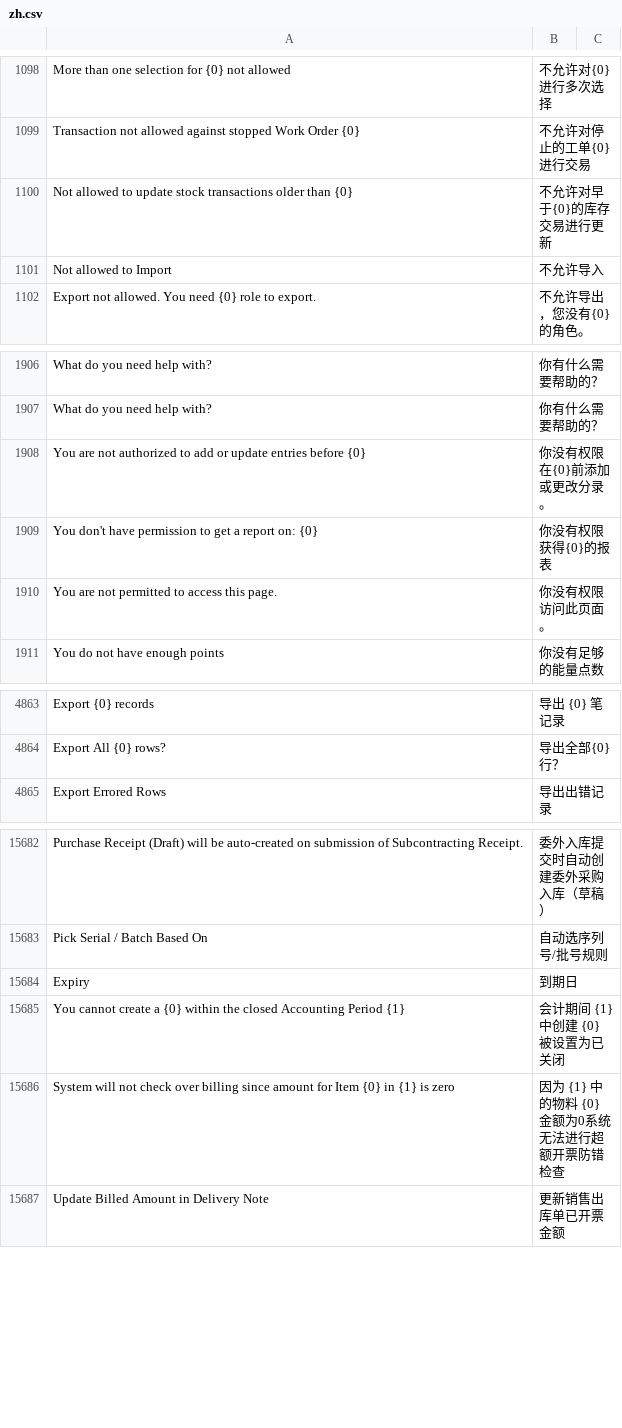
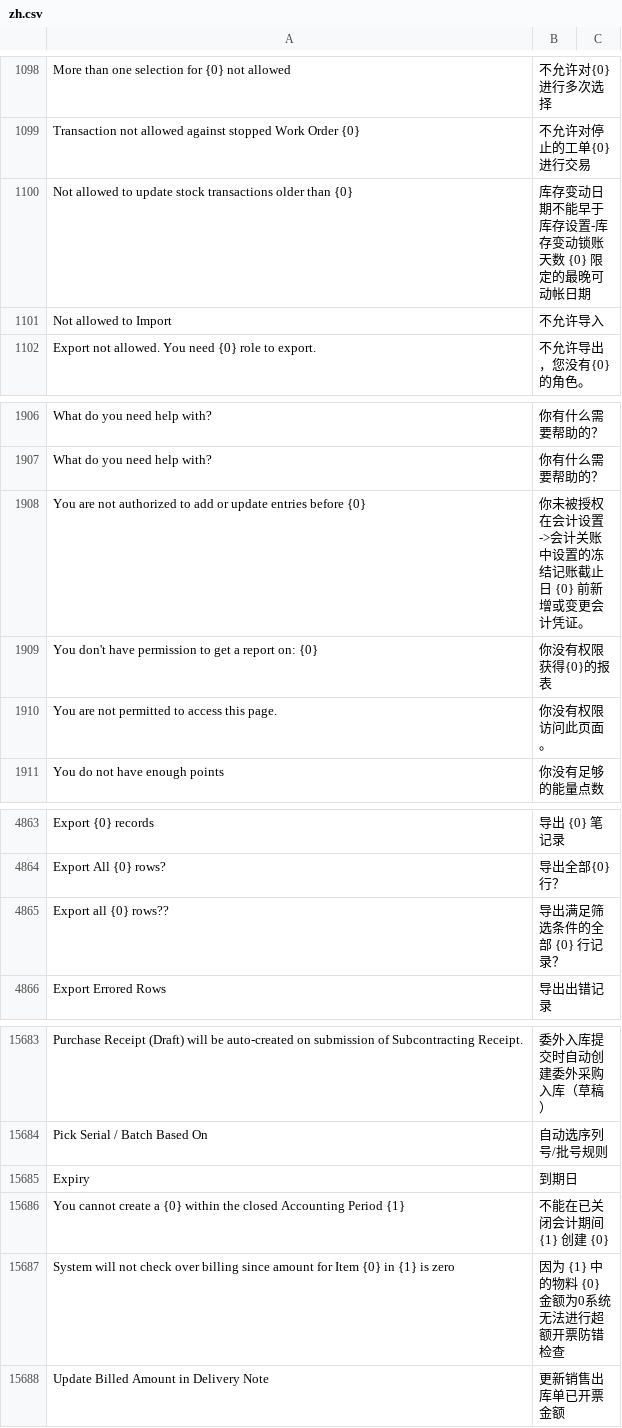
Before and after one commit to z1coyan/erpnext_chinese, a CSV file: erpnext_chinese/translations/zh.csv, drawn as a sheet; only a part is shown, gaps mark what is left out; the diff covers the shown part only.

```diff
--- a/erpnext_chinese/translations/zh.csv
+++ b/erpnext_chinese/translations/zh.csv
@@ -1104,3 +1104,3 @@ More than one selection for {0} not allowed,不允许对{0}进行多次选择
 Transaction not allowed against stopped Work Order {0},不允许对停止的工单{0}进行交易
-Not allowed to update stock transactions older than {0},不允许对早于{0}的库存交易进行更新
+Not allowed to update stock transactions older than {0},库存变动日期不能早于库存设置-库存变动锁账天数 {0} 限定的最晚可动帐日期
 Not allowed to Import,不允许导入
@@ -1912,3 +1912,3 @@ What do you need help with?,你有什么需要帮助的？
 What do you need help with?,你有什么需要帮助的？
-You are not authorized to add or update entries before {0},你没有权限在{0}前添加或更改分录。
+You are not authorized to add or update entries before {0},你未被授权在会计设置->会计关账 中设置的冻结记账截止日 {0} 前新增或变更会计凭证。
 You don't have permission to get a report on: {0},你没有权限获得{0}的报表
@@ -4871,2 +4871,3 @@ Export {0} records,导出 {0} 笔记录
 Export All {0} rows?,导出全部{0}行？
+Export all {0} rows??,导出满足筛选条件的全部 {0} 行记录？
 Export Errored Rows,导出出错记录
@@ -16232,3 +16233,3 @@ Pick Serial / Batch Based On,自动选序列号/批号规则
 Expiry,到期日
-You cannot create a {0} within the closed Accounting Period {1}, 会计期间 {1} 中创建 {0} 被设置为已关闭
+You cannot create a {0} within the closed Accounting Period {1}, 不能在已关闭会计期间 {1} 创建 {0}
 System will not check over billing since amount for Item {0} in {1} is zero, 因为 {1} 中的物料 {0}  金额为0系统无法进行超额开票防错检查
```
Also changed, not shown: 40 added rows elsewhere in this file.
